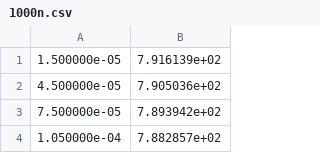
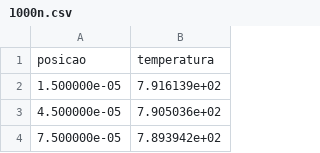
Before and after one commit to andrefcmoraes/MetodosNumericosAplicados, a CSV file: 1000n.csv, drawn as a sheet; only a part is shown; the shorter side is filled out with more unchanged rows.

```diff
--- a/1000n.csv
+++ b/1000n.csv
@@ -1 +1,2 @@
+"posicao","temperatura"
 1.500000e-05, 7.916139e+02
```
Also changed, not shown: 100n.csv, 10n.csv, 4 other files.
